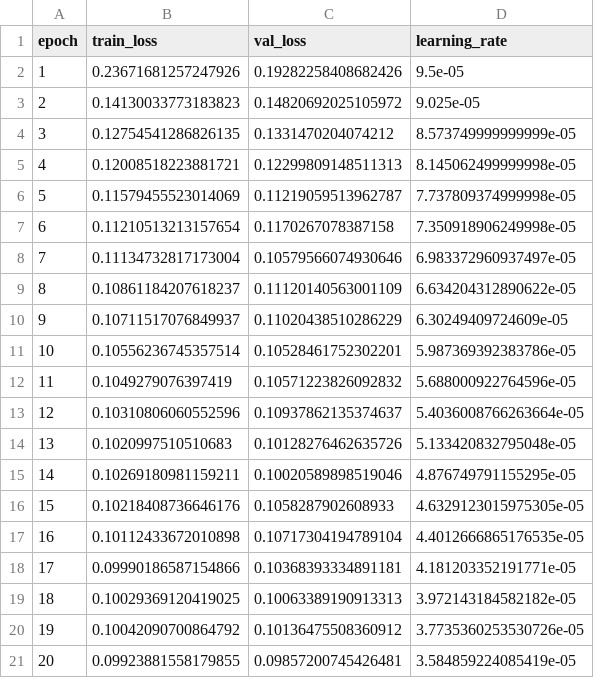
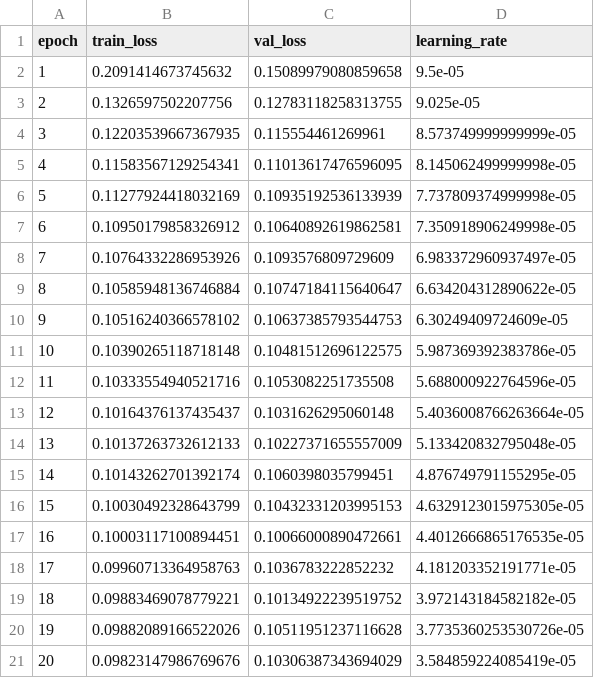
Before and after one commit to thanh12273203/Hybrid_Transformer_Thanh_Nguyen, a CSV file: logs/LorentzParT/loggings/equilinear.csv, drawn as a sheet.

```diff
--- a/logs/LorentzParT/loggings/equilinear.csv
+++ b/logs/LorentzParT/loggings/equilinear.csv
@@ -1,21 +1,21 @@
 epoch,train_loss,val_loss,learning_rate
-1,0.23671681257247926,0.19282258408682426,9.5e-05
-2,0.14130033773183823,0.14820692025105972,9.025e-05
-3,0.12754541286826135,0.1331470204074212,8.573749999999999e-05
-4,0.12008518223881721,0.12299809148511313,8.145062499999998e-05
-5,0.11579455523014069,0.11219059513962787,7.737809374999998e-05
-6,0.11210513213157654,0.1170267078387158,7.350918906249998e-05
-7,0.11134732817173004,0.10579566074930646,6.983372960937497e-05
-8,0.10861184207618237,0.11120140563001109,6.634204312890622e-05
-9,0.10711517076849937,0.11020438510286229,6.30249409724609e-05
-10,0.10556236745357514,0.10528461752302201,5.987369392383786e-05
-11,0.1049279076397419,0.10571223826092832,5.688000922764596e-05
-12,0.10310806060552596,0.10937862135374637,5.4036008766263664e-05
-13,0.1020997510510683,0.10128276462635726,5.133420832795048e-05
-14,0.10269180981159211,0.10020589898519046,4.876749791155295e-05
-15,0.10218408736646176,0.1058287902608933,4.6329123015975305e-05
-16,0.10112433672010898,0.10717304194789104,4.4012666865176535e-05
-17,0.09990186587154866,0.10368393334891181,4.181203352191771e-05
-18,0.10029369120419025,0.10063389190913313,3.972143184582182e-05
-19,0.10042090700864792,0.10136475508360912,3.7735360253530726e-05
-20,0.09923881558179855,0.09857200745426481,3.584859224085419e-05
+1,0.2091414673745632,0.15089979080859658,9.5e-05
+2,0.1326597502207756,0.12783118258313755,9.025e-05
+3,0.12203539667367935,0.115554461269961,8.573749999999999e-05
+4,0.11583567129254341,0.11013617476596095,8.145062499999998e-05
+5,0.11277924418032169,0.10935192536133939,7.737809374999998e-05
+6,0.10950179858326912,0.10640892619862581,7.350918906249998e-05
+7,0.10764332286953926,0.1093576809729609,6.983372960937497e-05
+8,0.10585948136746884,0.10747184115640647,6.634204312890622e-05
+9,0.10516240366578102,0.10637385793544753,6.30249409724609e-05
+10,0.10390265118718148,0.10481512696122575,5.987369392383786e-05
+11,0.10333554940521716,0.1053082251735508,5.688000922764596e-05
+12,0.10164376137435437,0.1031626295060148,5.4036008766263664e-05
+13,0.10137263732612133,0.10227371655557009,5.133420832795048e-05
+14,0.10143262701392174,0.1060398035799451,4.876749791155295e-05
+15,0.10030492328643799,0.10432331203995153,4.6329123015975305e-05
+16,0.10003117100894451,0.10066000890472661,4.4012666865176535e-05
+17,0.09960713364958763,0.1036783222852232,4.181203352191771e-05
+18,0.09883469078779221,0.10134922239519752,3.972143184582182e-05
+19,0.09882089166522026,0.10511951237116628,3.7735360253530726e-05
+20,0.09823147986769676,0.10306387343694029,3.584859224085419e-05
```
Also changed, not shown: logs/LorentzParT/loggings/run_01.csv, 12 other files.
